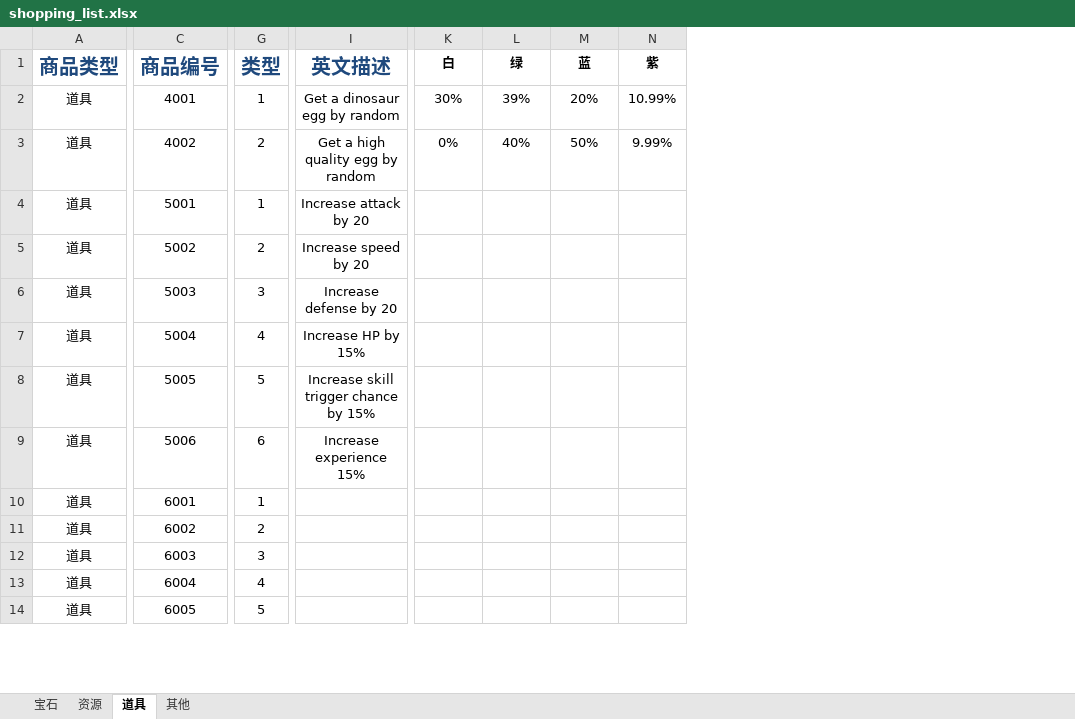
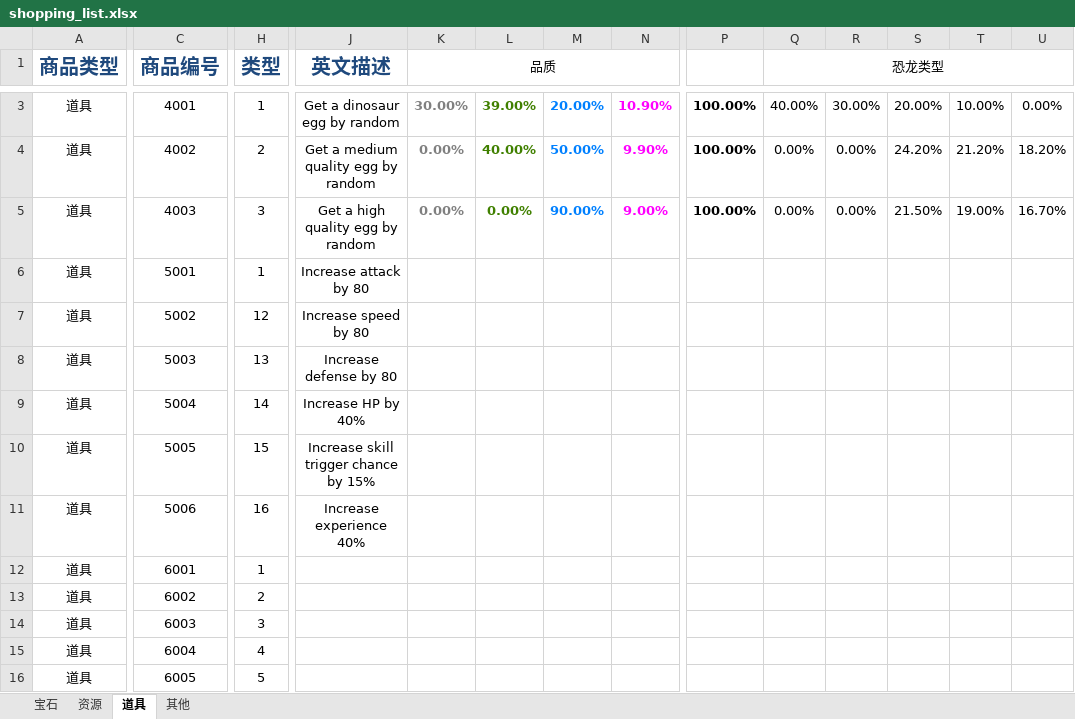
Before and after one commit to gaofeiii/Dino.game-server, an Excel workbook: const/shopping_list.xlsx, sheet 道具, drawn as a sheet; only a part is shown, gaps mark what is left out; values as stored, in another font and other column widths than the file's, no borders; addresses are those after the commit; rows hold the shown columns only; the diff covers the shown part only; the diff names each change by its address in the sheet, - before the commit and + after, or states it on an @@ line.

```diff
--- a/const/shopping_list.xlsx (sheet 道具)
+++ b/const/shopping_list.xlsx (sheet 道具)
+column P, rows 3-4: 100.00% | 100.00%
+column Q (恐龙类型), rows 3-4: 40.00% | 0.00%
+column R, rows 3-4: 30.00% | 0.00%
+column S, rows 3-4: 20.00% | 24.20%
+column T, rows 3-4: 10.00% | 21.20%
+column U, rows 3-4: 0.00% | 18.20%
+A1:A2 merged
+C1:C2 merged
+H1:H2 merged
+J1:J2 merged
-K1: 白
+K1: 品质
-K1 bold: on
+K1 bold: off
+K1:O1 merged
-L1: 绿
+L1: (empty)
-M1: 蓝
+M1: (empty)
-N1: 紫
+N1: (empty)
-K3 (品质): 30%
+K3 (品质): 30.00%
-K3:N4 bold: off
+K3:N4 bold: on
-K3:K4 text colour: black
+K3:K4 text colour: #808080
-L3: 39%
+L3: 39.00%
-L3:L4 text colour: black
+L3:L4 text colour: #408000
-M3: 20%
+M3: 20.00%
-M3:M4 text colour: black
+M3:M4 text colour: #0080FF
-N3: 10.99%
+N3: 10.90%
-N3:N4 text colour: black
+N3:N4 text colour: #FF00FF
-J4 (英文描述): Get a high quality egg by random
+J4 (英文描述): Get a medium quality egg by random
-K4 (品质): 0%
+K4 (品质): 0.00%
-L4: 40%
+L4: 40.00%
-M4: 50%
+M4: 50.00%
-N4: 9.99%
+N4: 9.90%
+row 5: 道具 | 4003 | 3 | Get a high quality egg by random | 0.00% | 0.00% | 90.00% | 9.00% | 100.00% | 0.00% | 0.00% | 21.50% | 19.00% | 16.70%
-J6 (英文描述): Increase attack by 20
+J6 (英文描述): Increase attack by 80
-H7 (类型): 2
+H7 (类型): 12
-J7 (英文描述): Increase speed by 20
+J7 (英文描述): Increase speed by 80
-H8 (类型): 3
+H8 (类型): 13
-J8 (英文描述): Increase defense by 20
+J8 (英文描述): Increase defense by 80
-H9 (类型): 4
+H9 (类型): 14
-J9 (英文描述): Increase HP by 15%
+J9 (英文描述): Increase HP by 40%
-H10 (类型): 5
+H10 (类型): 15
-H11 (类型): 6
+H11 (类型): 16
-J11 (英文描述): Increase experience 15%
+J11 (英文描述): Increase experience 40%
```
Also changed, not shown: 1 added row, 6 added columns, 1 removed column, 6 edited cells, cell formats and merged cells elsewhere in this sheet, sheet 资源, 14 other files.
